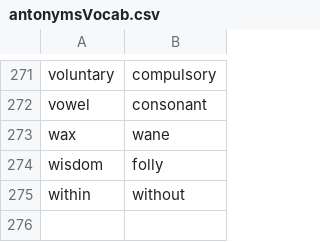
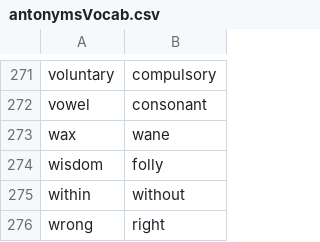
Before and after one commit to breejesh/project-alpha, a CSV file: utility_codes/antonymsVocab.csv, drawn as a sheet; only a part is shown, gaps mark what is left out; the diff names each change by its address in the sheet, - before the commit and + after, or states it on an @@ line.

```diff
--- a/utility_codes/antonymsVocab.csv
+++ b/utility_codes/antonymsVocab.csv
+row 276: wrong | right
```
Also changed, not shown: 3 other files.
